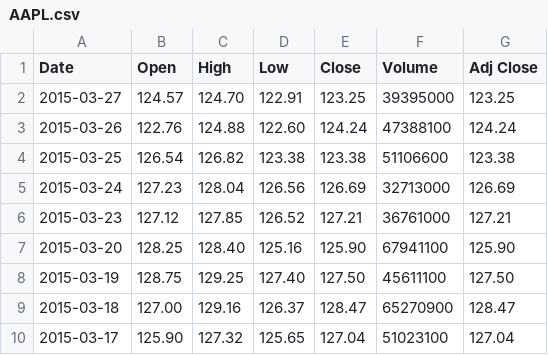
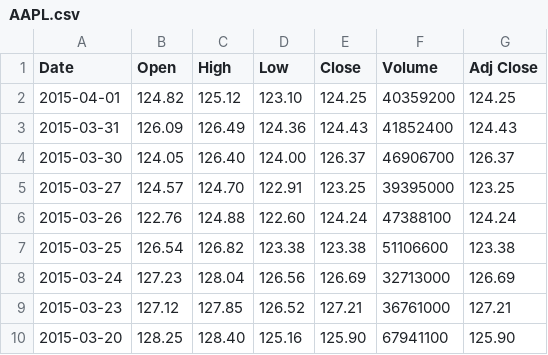
Before and after one commit to sskydan/refleco, a CSV file: djangoServer/static/tickerData/AAPL.csv, drawn as a sheet; only a part is shown; the shorter side is filled out with more unchanged rows.

```diff
--- a/djangoServer/static/tickerData/AAPL.csv
+++ b/djangoServer/static/tickerData/AAPL.csv
@@ -1,2 +1,5 @@
 Date,Open,High,Low,Close,Volume,Adj Close
+2015-04-01,124.82,125.12,123.10,124.25,40359200,124.25
+2015-03-31,126.09,126.49,124.36,124.43,41852400,124.43
+2015-03-30,124.05,126.40,124.00,126.37,46906700,126.37
 2015-03-27,124.57,124.70,122.91,123.25,39395000,123.25
```
Also changed, not shown: djangoServer/static/tickerData/GOOGL.csv, 17 other files.
